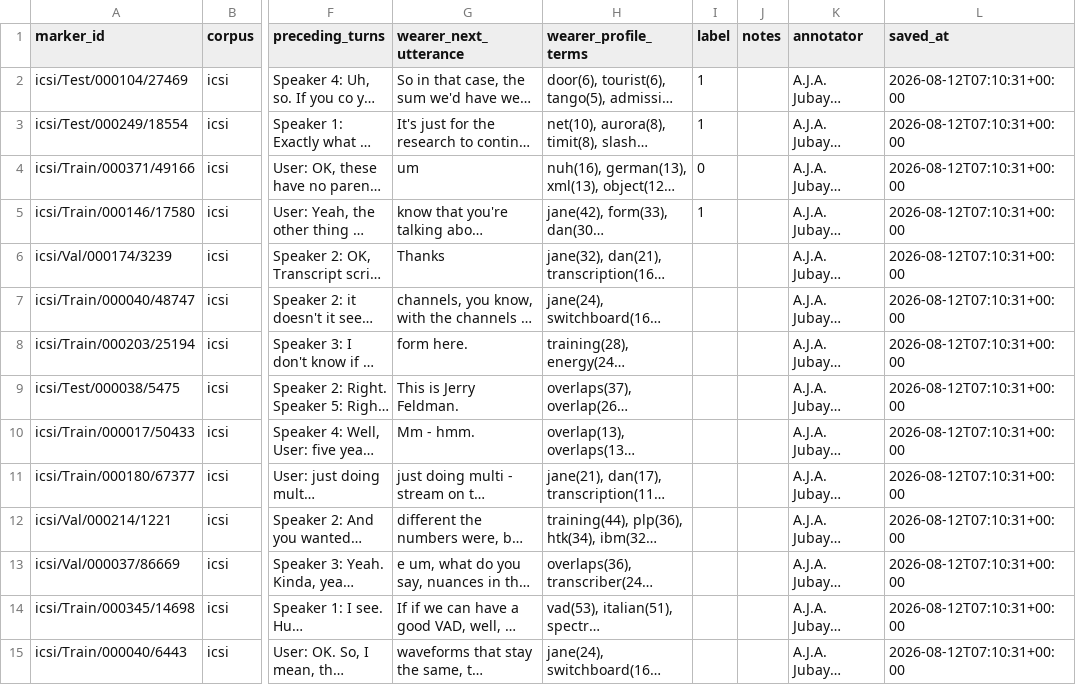
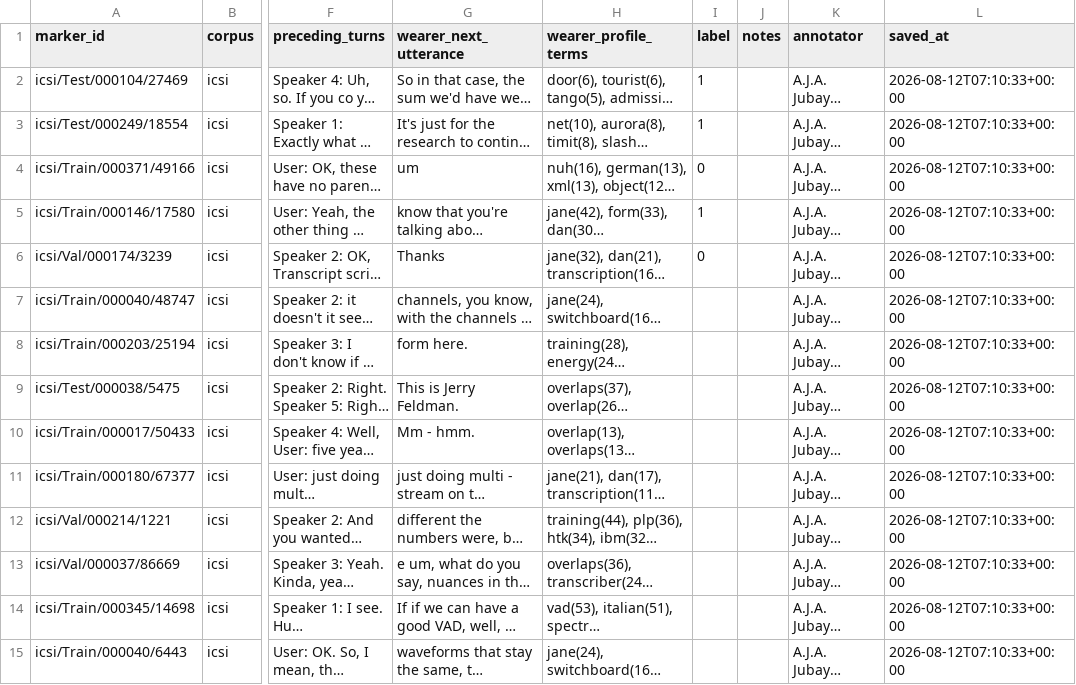
Before and after one commit to JubayerONROB/pca-annotate, a CSV file: annotations/dataset2_annotation_sheet_intra_A.J.A._Jubayer_Talukder.csv, drawn as a sheet; only a part is shown, gaps mark what is left out; long unchanged cells end in …; the diff covers the shown part only; the diff names each change by its address in the sheet, - before the commit and + after, or states it on an @@ line.

Commit message:
annotations: A.J.A. Jubayer Talukder (5/40)

```diff
--- a/annotations/dataset2_annotation_sheet_intra_A.J.A._Jubayer_Talukder.csv
+++ b/annotations/dataset2_annotation_sheet_intra_A.J.A._Jubayer_Talukder.csv
-L2:L15 (saved_at): 2026-08-12T07:10:31+00:00
+L2:L15 (saved_at): 2026-08-12T07:10:33+00:00
-I6 (label): (empty)
+I6 (label): 0
```
Also changed, not shown: 26 edited cells elsewhere in this file.
